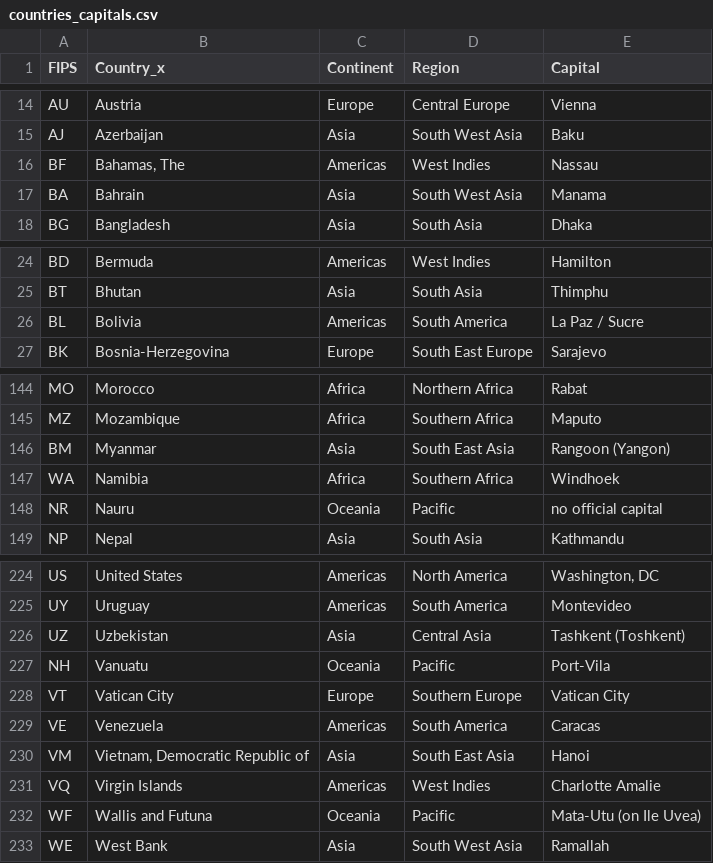
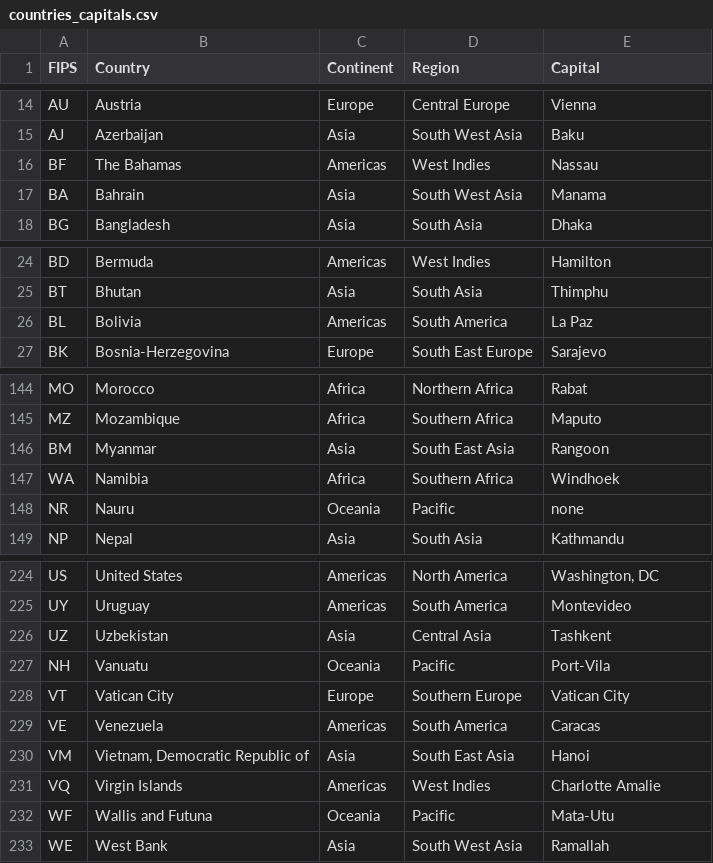
Before and after one commit to lboekestein/capstone, a CSV file: data/newsdata/saves/countries_capitals.csv, drawn as a sheet; only a part is shown, gaps mark what is left out; the diff names each change by its address in the sheet, - before the commit and + after, or states it on an @@ line.

```diff
--- a/data/newsdata/saves/countries_capitals.csv
+++ b/data/newsdata/saves/countries_capitals.csv
-B1: Country_x
+B1: Country
-B16 (Country): Bahamas, The
+B16 (Country): The Bahamas
-E26 (Capital): La Paz / Sucre
+E26 (Capital): La Paz
-E146 (Capital): Rangoon (Yangon)
+E146 (Capital): Rangoon
-E148 (Capital): no official capital
+E148 (Capital): none
-E226 (Capital): Tashkent (Toshkent)
+E226 (Capital): Tashkent
-E232 (Capital): Mata-Utu (on Ile Uvea)
+E232 (Capital): Mata-Utu
```
Also changed, not shown: 4 other files.
